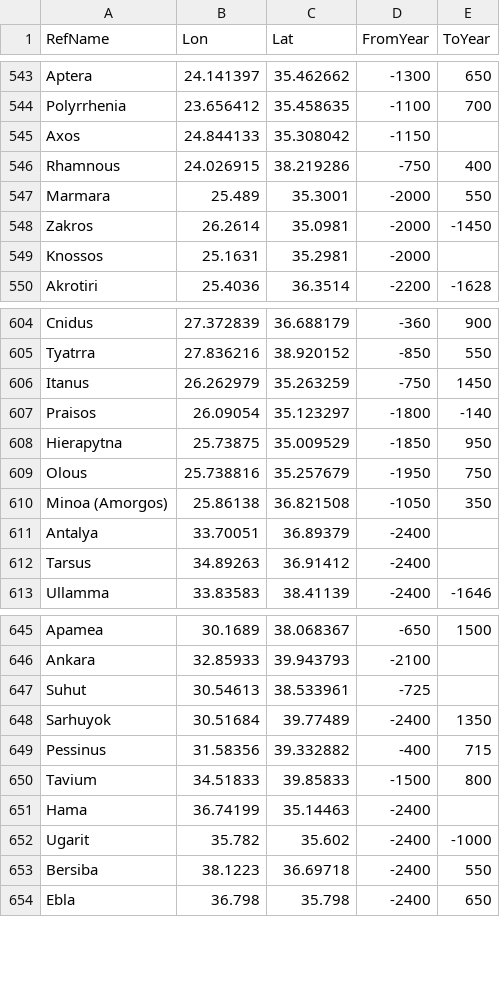
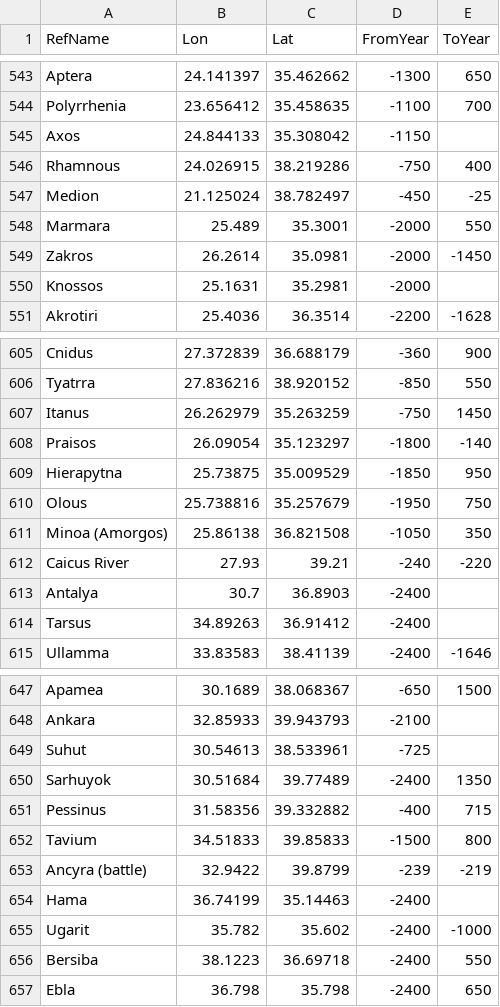
Before and after one commit to cgsoares49/historical-map-viewer, a CSV file: mapper/city_locations.csv, drawn as a sheet; only a part is shown, gaps mark what is left out.

```diff
--- a/mapper/city_locations.csv
+++ b/mapper/city_locations.csv
@@ -546,2 +546,3 @@ Axos,24.844133,35.308042,-1150,
 Rhamnous,24.026915,38.219286,-750,400
+Medion,21.125024,38.782497,-450,-25
 Marmara,25.489,35.3001,-2000,550
@@ -610,3 +611,4 @@ Olous,25.738816,35.257679,-1950,750
 Minoa (Amorgos),25.86138,36.821508,-1050,350
-Antalya,33.70051,36.89379,-2400,
+Caicus River,27.93,39.21,-240,-220
+Antalya,30.7,36.8903,-2400,
 Tarsus,34.89263,36.91412,-2400,
@@ -650,2 +652,3 @@ Pessinus,31.58356,39.332882,-400,715
 Tavium,34.51833,39.85833,-1500,800
+Ancyra (battle),32.9422,39.8799,-239,-219
 Hama,36.74199,35.14463,-2400,
```
Also changed, not shown: mapper/city_aliases.csv, mapper/geodata.csv, 3 other files.
